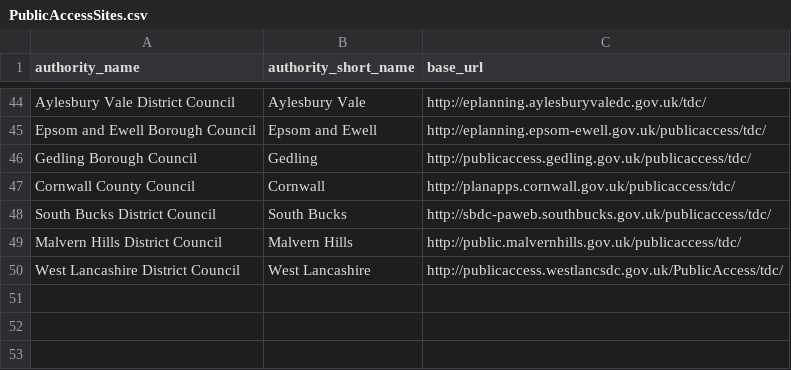
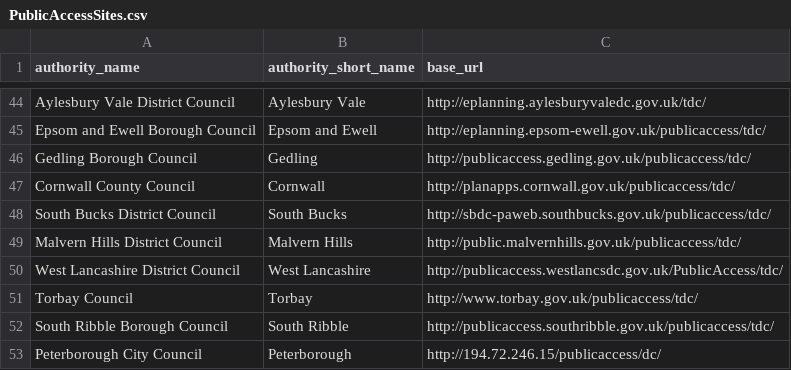
Before and after one commit to mikelmaron/planningalerts, a CSV file: python_scrapers/PublicAccessSites.csv, drawn as a sheet; only a part is shown, gaps mark what is left out; the diff names each change by its address in the sheet, - before the commit and + after, or states it on an @@ line.

Commit message:
add torbay and peterborough

```diff
--- a/python_scrapers/PublicAccessSites.csv
+++ b/python_scrapers/PublicAccessSites.csv
+row 51: Torbay Council | Torbay | http://www.torbay.gov.uk/publicaccess/tdc/
+row 52: South Ribble Borough Council | South Ribble | http://publicaccess.southribble.gov.uk/publicaccess/tdc/
+row 53: Peterborough City Council | Peterborough | http://194.72.246.15/publicaccess/dc/
```
Also changed, not shown: 5 other files.
